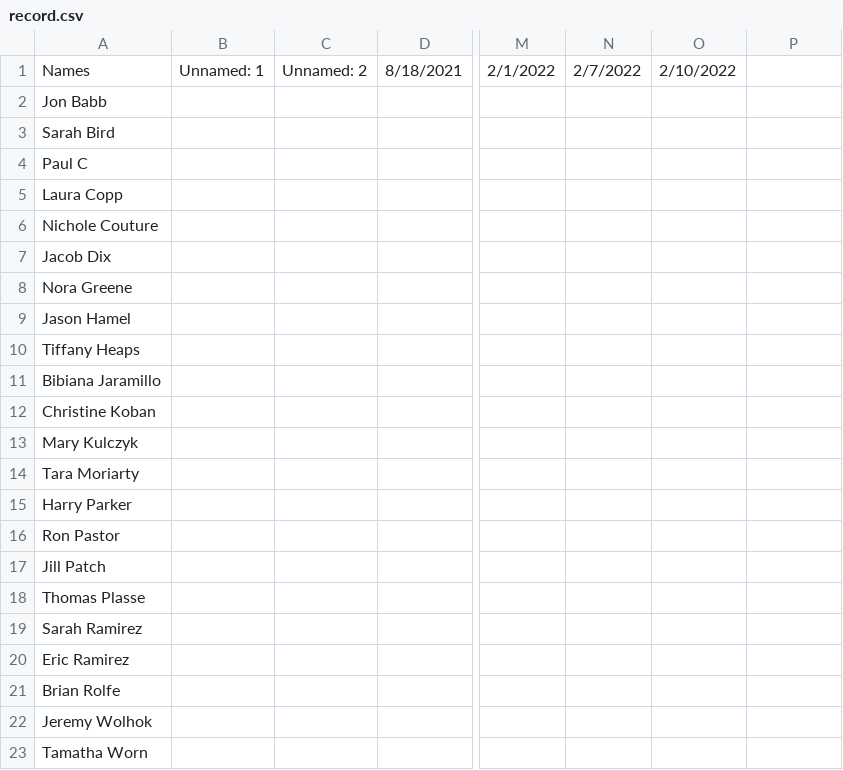
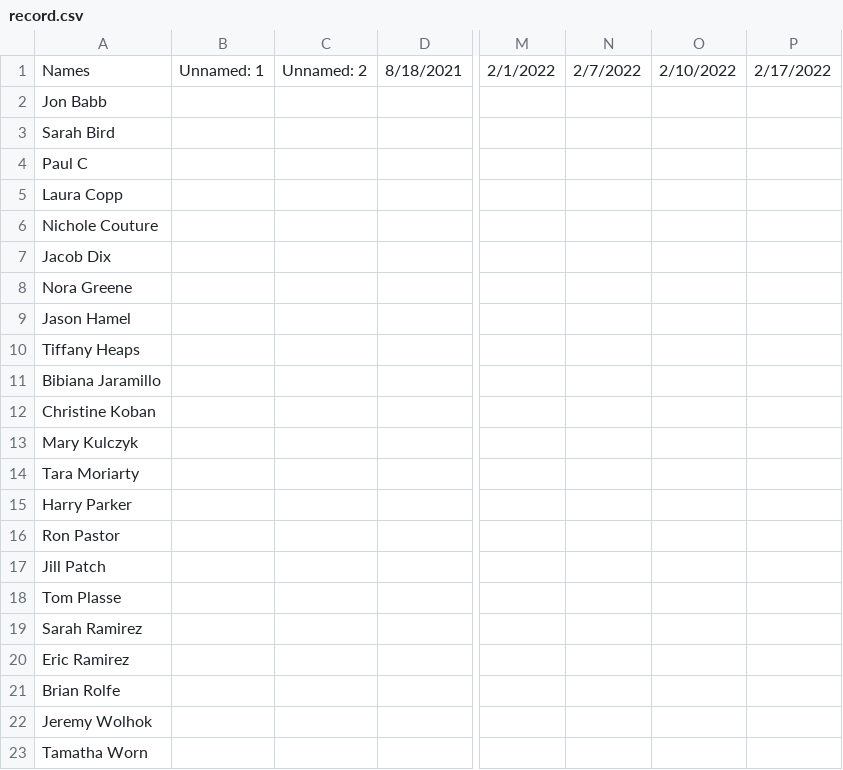
Before and after one commit to DJWickWack/CovidTrackantor, a CSV file: record.csv, drawn as a sheet; only a part is shown, gaps mark what is left out; the diff names each change by its address in the sheet, - before the commit and + after, or states it on an @@ line.

Commit message:
Changed Thomas to Tom per submitted forms.

```diff
--- a/record.csv
+++ b/record.csv
-P1: (empty)
+P1: 2/17/2022
-A18: Thomas Plasse
+A18: Tom Plasse
```
Also changed, not shown: MasterList.csv.
